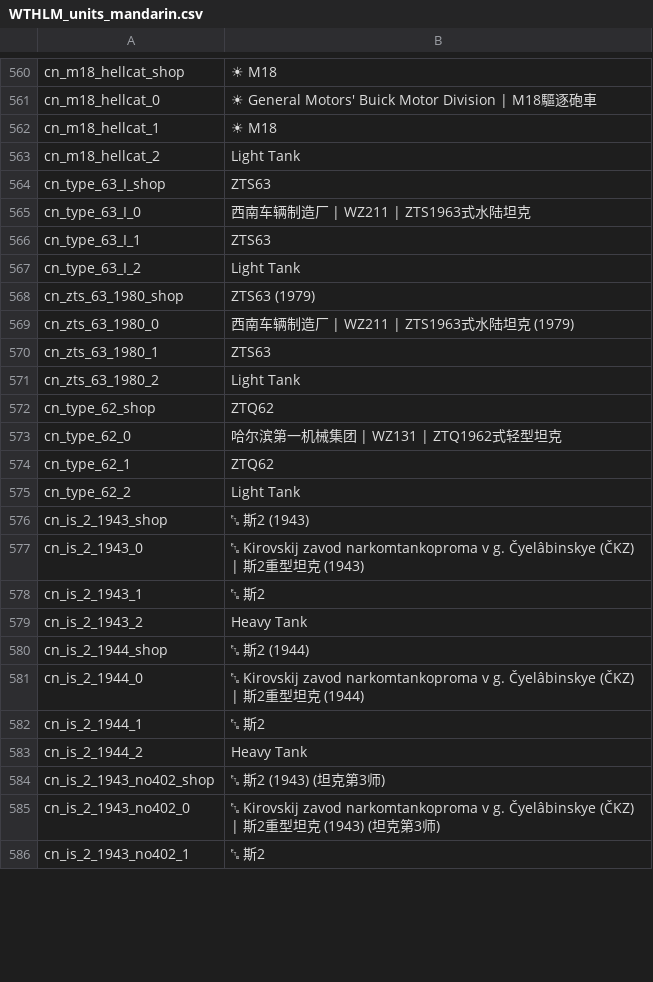
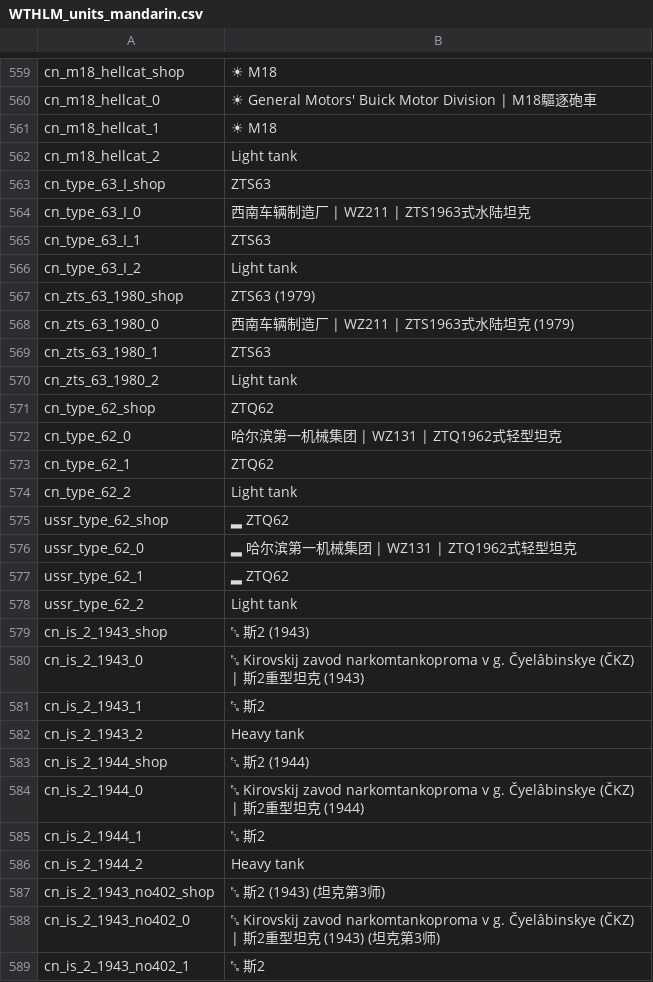
Before and after one commit to Addysaurus/lang_modding, a CSV file: packages/Package_Mandarin/WTHLM_units_mandarin.csv, drawn as a sheet; only a part is shown, gaps mark what is left out; the diff covers the shown part only.

```diff
--- a/packages/Package_Mandarin/WTHLM_units_mandarin.csv
+++ b/packages/Package_Mandarin/WTHLM_units_mandarin.csv
@@ -562,3 +561,3 @@ cn_m18_hellcat_0;☀ General Motors' Buick Motor Division | M18驅逐砲車
 cn_m18_hellcat_1;☀ M18
-cn_m18_hellcat_2;Light Tank
+cn_m18_hellcat_2;Light tank
 cn_type_63_I_shop;ZTS63
@@ -566,3 +565,3 @@ cn_type_63_I_0;西南车辆制造厂 | WZ211 | ZTS1963式水陆坦克
 cn_type_63_I_1;ZTS63
-cn_type_63_I_2;Light Tank
+cn_type_63_I_2;Light tank
 cn_zts_63_1980_shop;ZTS63 (1979)
@@ -570,3 +569,3 @@ cn_zts_63_1980_0;西南车辆制造厂 | WZ211 | ZTS1963式水陆坦克 (1979)
 cn_zts_63_1980_1;ZTS63
-cn_zts_63_1980_2;Light Tank
+cn_zts_63_1980_2;Light tank
 cn_type_62_shop;ZTQ62
@@ -574,3 +573,7 @@ cn_type_62_0;哈尔滨第一机械集团 | WZ131 | ZTQ1962式轻型坦克
 cn_type_62_1;ZTQ62
-cn_type_62_2;Light Tank
+cn_type_62_2;Light tank
+ussr_type_62_shop;▂ ZTQ62
+ussr_type_62_0;▂ 哈尔滨第一机械集团 | WZ131 | ZTQ1962式轻型坦克
+ussr_type_62_1;▂ ZTQ62
+ussr_type_62_2;Light tank
 cn_is_2_1943_shop;␗ 斯2 (1943)
@@ -578,3 +581,3 @@ cn_is_2_1943_0;␗ Kirovskij zavod narkomtankoproma v g. Čyelâbinskye (ČKZ) |
 cn_is_2_1943_1;␗ 斯2
-cn_is_2_1943_2;Heavy Tank
+cn_is_2_1943_2;Heavy tank
 cn_is_2_1944_shop;␗ 斯2 (1944)
@@ -582,3 +585,3 @@ cn_is_2_1944_0;␗ Kirovskij zavod narkomtankoproma v g. Čyelâbinskye (ČKZ) |
 cn_is_2_1944_1;␗ 斯2
-cn_is_2_1944_2;Heavy Tank
+cn_is_2_1944_2;Heavy tank
 cn_is_2_1943_no402_shop;␗ 斯2 (1943) (坦克第3师)
```
Also changed, not shown: 2 added rows, 11 removed rows, 10 moved rows and 34 edited cells elsewhere in this file, WTHLM/WTHLM_units.csv, 1 other file.
